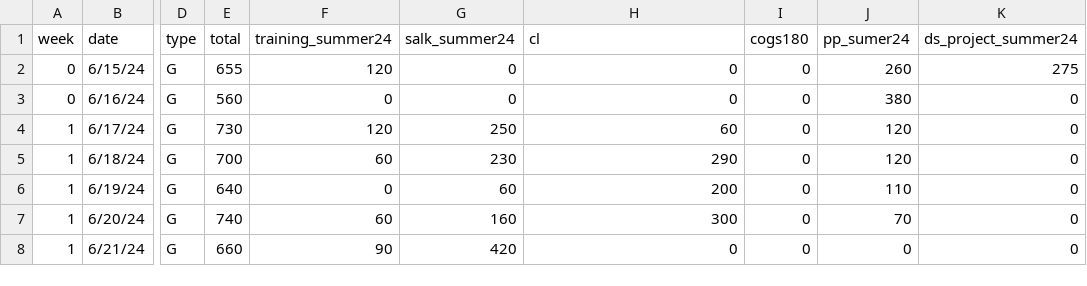
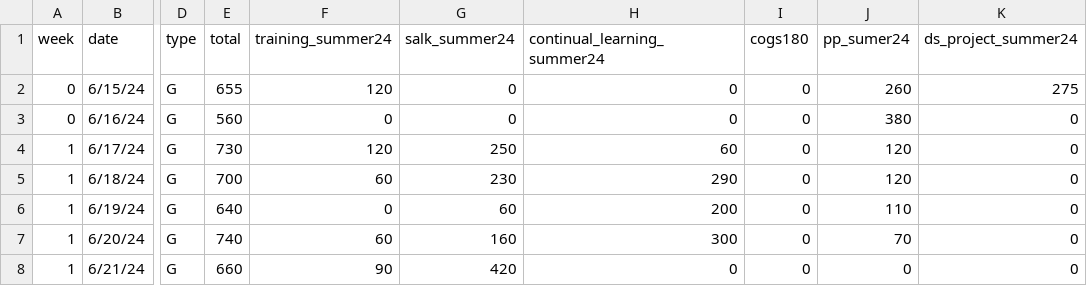
Before and after one commit to KevinBian107/Chatable-Study-Database, a CSV file: data/2024_summer_study.csv, drawn as a sheet; only a part is shown, gaps mark what is left out; the diff names each change by its address in the sheet, - before the commit and + after, or states it on an @@ line.

Commit message:
updated more data

```diff
--- a/data/2024_summer_study.csv
+++ b/data/2024_summer_study.csv
-H1: cl
+H1: continual_learning_summer24
```
Also changed, not shown: data/2024_fall_study.csv, data/2024_winter_study.csv, 8 other files.
